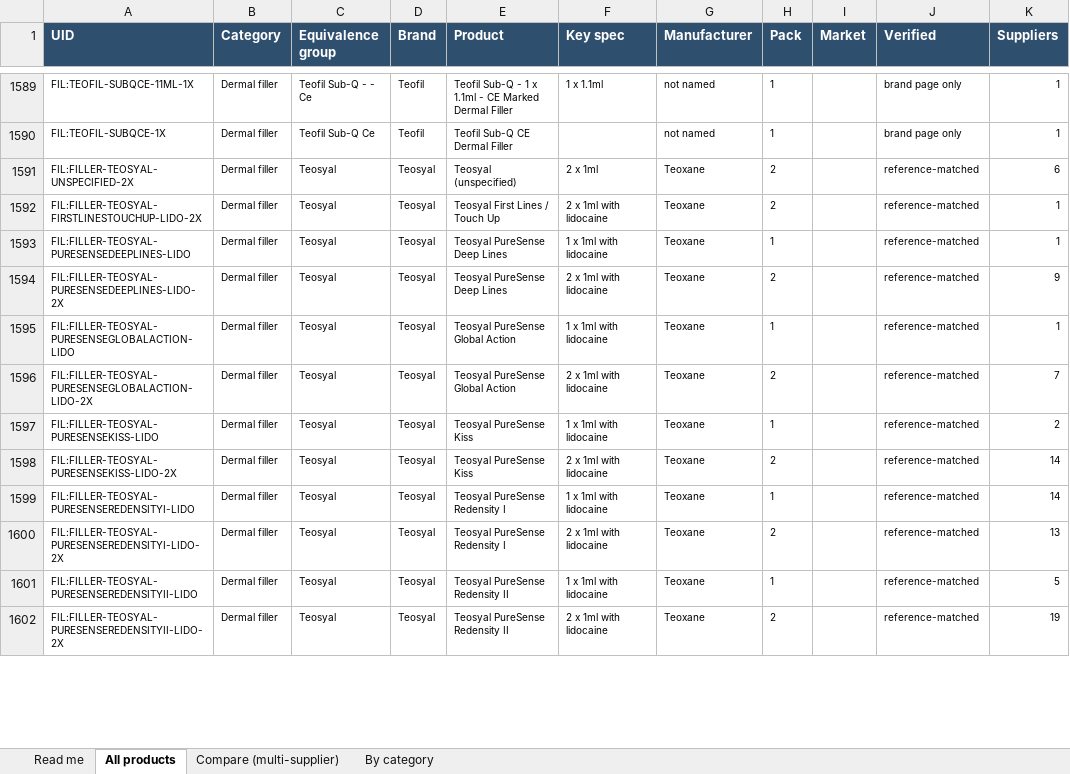
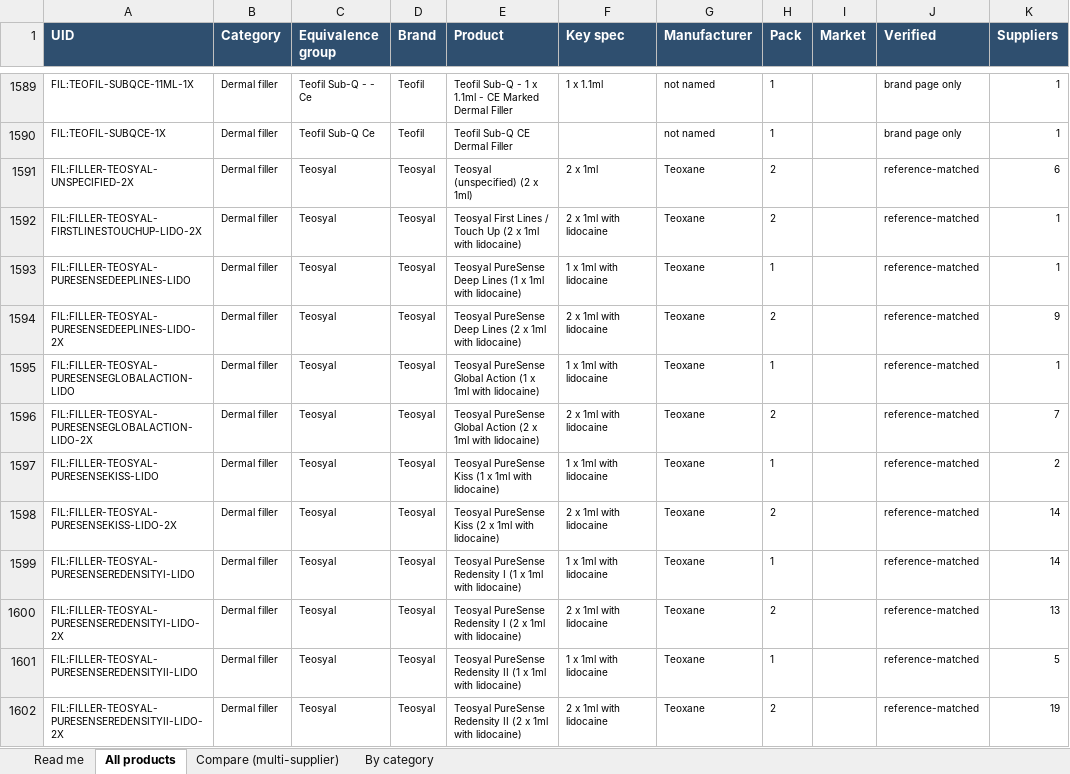
Before and after one commit to asghariresearcher1918-cyber/product-matching, an Excel workbook: output/master_catalogue.xlsx, sheet All products, drawn as a sheet; only a part is shown, gaps mark what is left out; values as stored, in another font and other column widths than the file's, no borders; the diff covers the shown part only; the diff names each change by its address in the sheet, - before the commit and + after, or states it on an @@ line.

```diff
--- a/output/master_catalogue.xlsx (sheet All products)
+++ b/output/master_catalogue.xlsx (sheet All products)
-E1591 (Product): Teosyal (unspecified)
+E1591 (Product): Teosyal (unspecified) (2 x 1ml)
-E1592 (Product): Teosyal First Lines / Touch Up
+E1592 (Product): Teosyal First Lines / Touch Up (2 x 1ml with lidocaine)
-E1593 (Product): Teosyal PureSense Deep Lines
+E1593 (Product): Teosyal PureSense Deep Lines (1 x 1ml with lidocaine)
-E1594 (Product): Teosyal PureSense Deep Lines
+E1594 (Product): Teosyal PureSense Deep Lines (2 x 1ml with lidocaine)
-E1595 (Product): Teosyal PureSense Global Action
+E1595 (Product): Teosyal PureSense Global Action (1 x 1ml with lidocaine)
-E1596 (Product): Teosyal PureSense Global Action
+E1596 (Product): Teosyal PureSense Global Action (2 x 1ml with lidocaine)
-E1597 (Product): Teosyal PureSense Kiss
+E1597 (Product): Teosyal PureSense Kiss (1 x 1ml with lidocaine)
-E1598 (Product): Teosyal PureSense Kiss
+E1598 (Product): Teosyal PureSense Kiss (2 x 1ml with lidocaine)
-E1599 (Product): Teosyal PureSense Redensity I
+E1599 (Product): Teosyal PureSense Redensity I (1 x 1ml with lidocaine)
-E1600 (Product): Teosyal PureSense Redensity I
+E1600 (Product): Teosyal PureSense Redensity I (2 x 1ml with lidocaine)
-E1601 (Product): Teosyal PureSense Redensity II
+E1601 (Product): Teosyal PureSense Redensity II (1 x 1ml with lidocaine)
-E1602 (Product): Teosyal PureSense Redensity II
+E1602 (Product): Teosyal PureSense Redensity II (2 x 1ml with lidocaine)
```
Also changed, not shown: 114 edited cells elsewhere in this sheet, sheet Compare (multi-supplier), 6 other files.
